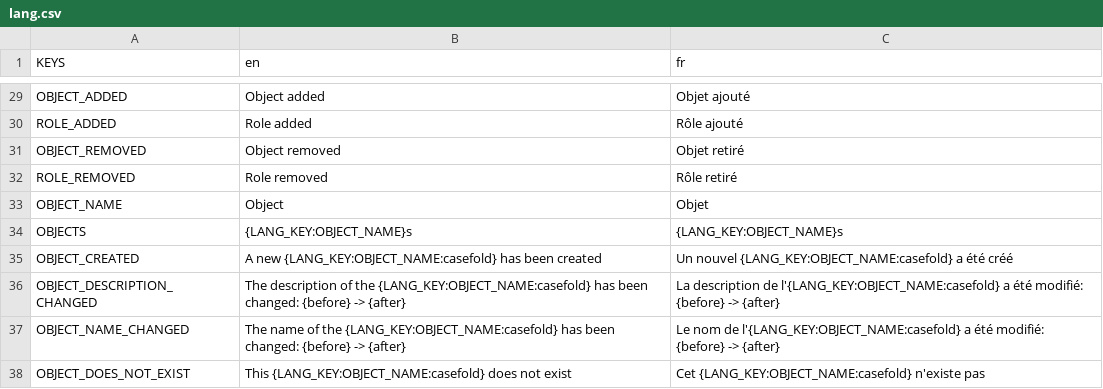
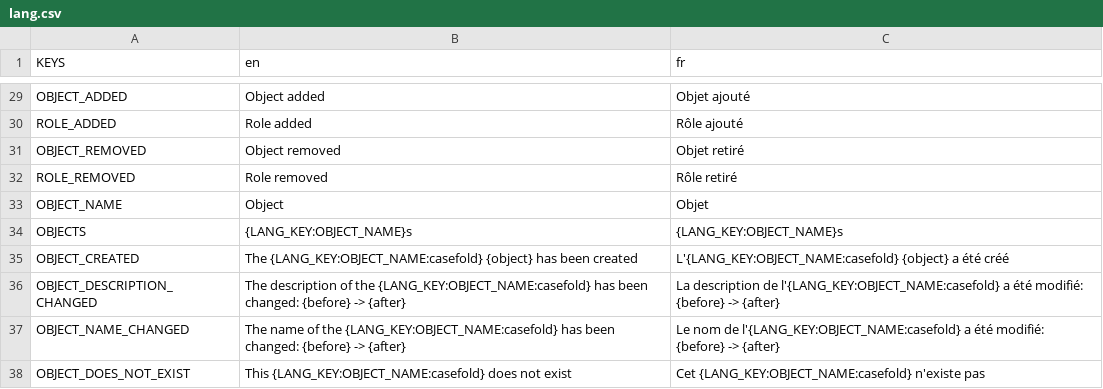
Before and after one commit to Dams4K/CoordBot, a CSV file: lang/lang.csv, drawn as a sheet; only a part is shown, gaps mark what is left out.

Commit message:
changing OBJECT_CREATED translation

```diff
--- a/lang/lang.csv
+++ b/lang/lang.csv
@@ -38,3 +38,3 @@ OBJECT_NAME,Object,Objet
 OBJECTS,{LANG_KEY:OBJECT_NAME}s,{LANG_KEY:OBJECT_NAME}s
-OBJECT_CREATED,A new {LANG_KEY:OBJECT_NAME:casefold} has been created,Un nouvel {LANG_KEY:OBJECT_NAME:casefold} a été créé
+OBJECT_CREATED,The {LANG_KEY:OBJECT_NAME:casefold} {object} has been created,L'{LANG_KEY:OBJECT_NAME:casefold} {object} a été créé
 OBJECT_DESCRIPTION_CHANGED,The description of the {LANG_KEY:OBJECT_NAME:casefold} has been changed: {before} -> {after},La description de l'{LANG_KEY:OBJECT_NAME:casefold} a été modifié: {before} -> {after}
```
